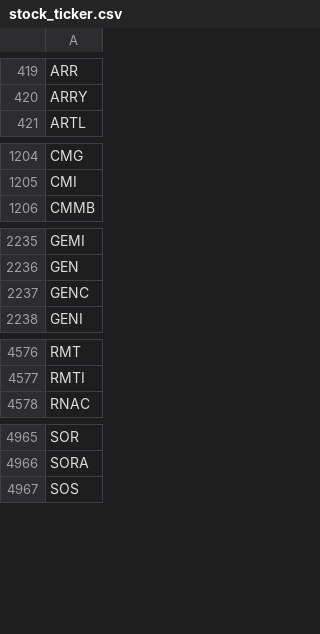
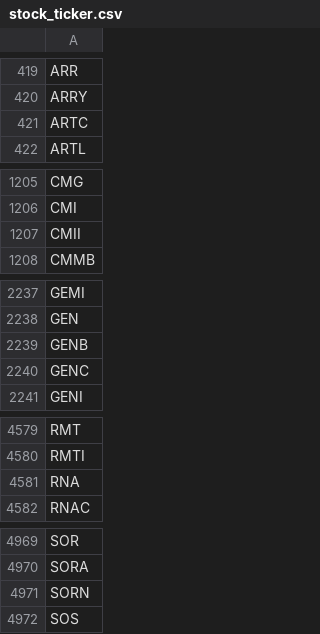
Before and after one commit to tu1258/Stock-Screener, a CSV file: stock_ticker.csv, drawn as a sheet; only a part is shown, gaps mark what is left out; the diff covers the shown part only; the diff names each change by its address in the sheet, - before the commit and + after, or states it on an @@ line.

```diff
--- a/stock_ticker.csv
+++ b/stock_ticker.csv
+row 421: ARTC
+row 1207: CMII
+row 2239: GENB
+row 4581: RNA
+row 4971: SORN
```
Also changed, not shown: 1 added row elsewhere in this file, csv/watchlist.csv, csv/watchlist_bounce_50ma.csv, 3 other files.
